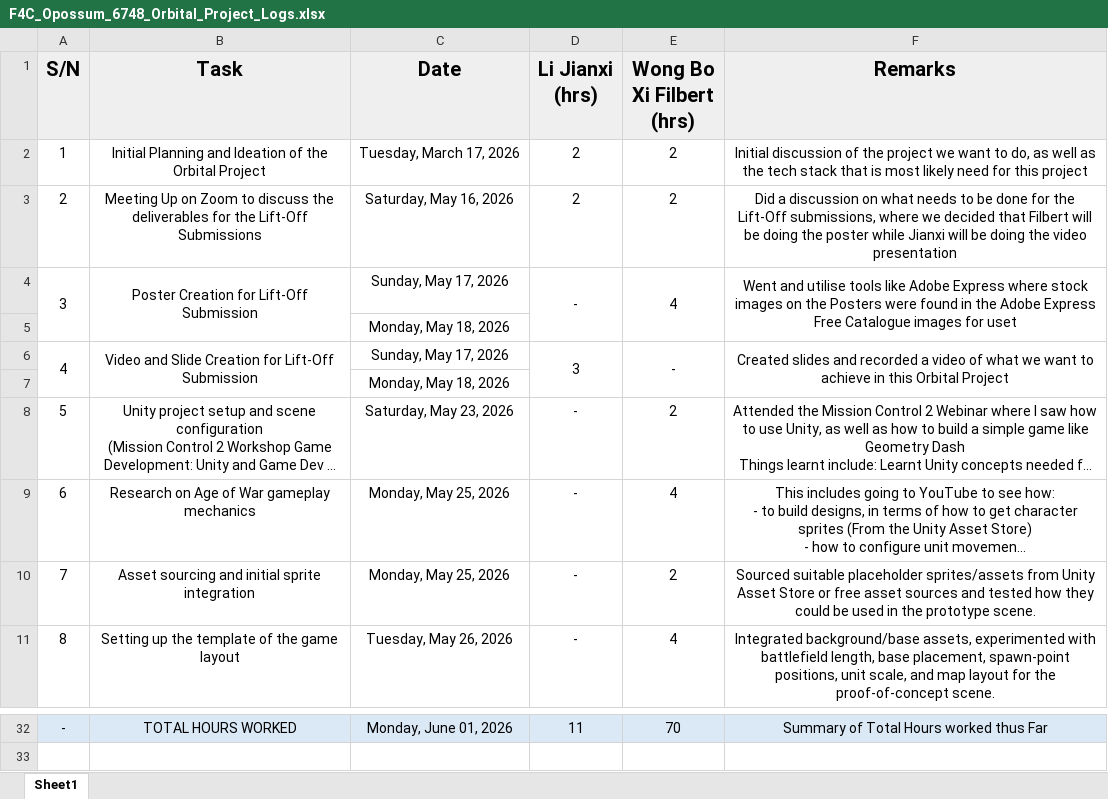
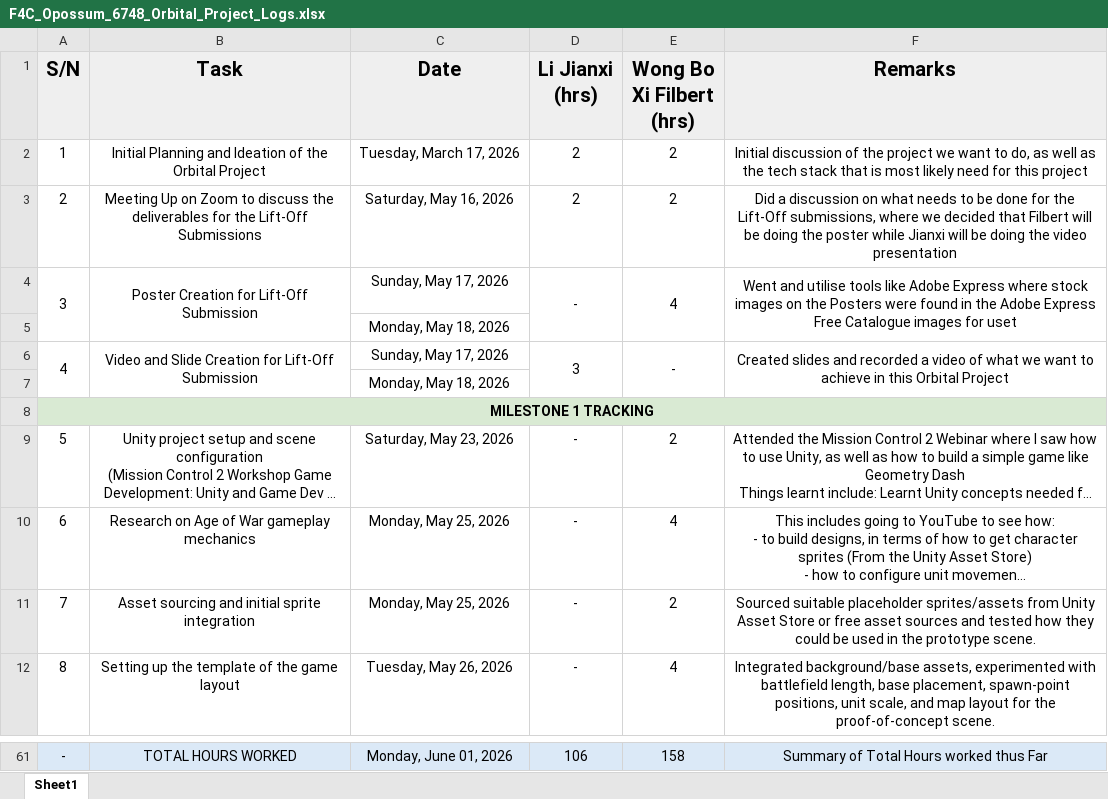
Before and after one commit to Filbertabulate/F4C_Opossum_6748, an Excel workbook: Milestone_2_Resources/F4C_Opossum_6748_Orbital_Project_Logs.xlsx, sheet Sheet1, drawn as a sheet; only a part is shown, gaps mark what is left out; long unchanged cells end in …; values as stored, in another font and other column widths than the file's, no borders; charts and pictures not drawn; addresses are those after the commit; the diff covers the shown part only; the diff names each change by its address in the sheet, - before the commit and + after, or states it on an @@ line.

```diff
--- a/Milestone_2_Resources/F4C_Opossum_6748_Orbital_Project_Logs.xlsx (sheet Sheet1)
+++ b/Milestone_2_Resources/F4C_Opossum_6748_Orbital_Project_Logs.xlsx (sheet Sheet1)
+row 8: MILESTONE 1 TRACKING
-D61 (Li Jianxi (hrs)): 11
+D61 (Li Jianxi (hrs)): 106
-E61 (Wong Bo Xi Filbert (hrs)): 70
+E61 (Wong Bo Xi Filbert (hrs)): 158
```
Also changed, not shown: 28 added rows and 1 edited cell elsewhere in this sheet, 1 other file.
